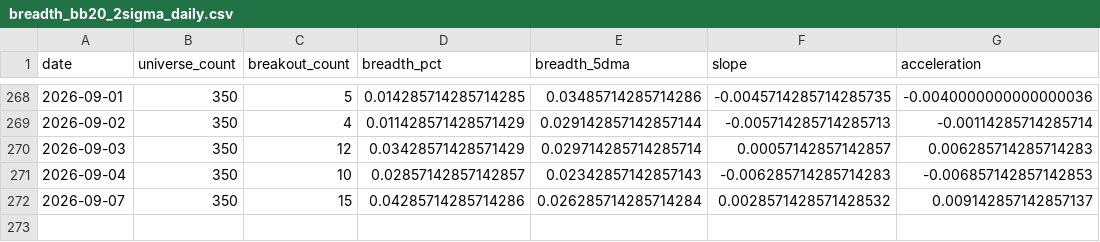
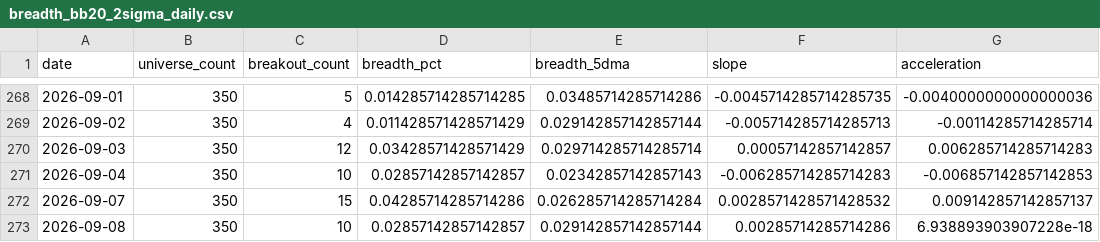
Before and after one commit to hyunsungkim73/HAA_Leader_Sector_System, a CSV file: data/derived/breadth_bb20_2sigma_daily.csv, drawn as a sheet; only a part is shown, gaps mark what is left out; the diff names each change by its address in the sheet, - before the commit and + after, or states it on an @@ line.

```diff
--- a/data/derived/breadth_bb20_2sigma_daily.csv
+++ b/data/derived/breadth_bb20_2sigma_daily.csv
+row 273: 2026-09-08 | 350 | 10 | 0.02857142857142857 | 0.029142857142857144 | 0.00285714285714286 | 6.938893903907228e-18
```
Also changed, not shown: data/derived/momentum_weekly.csv, data/derived/relative_strength_weekly.csv, 22 other files.
